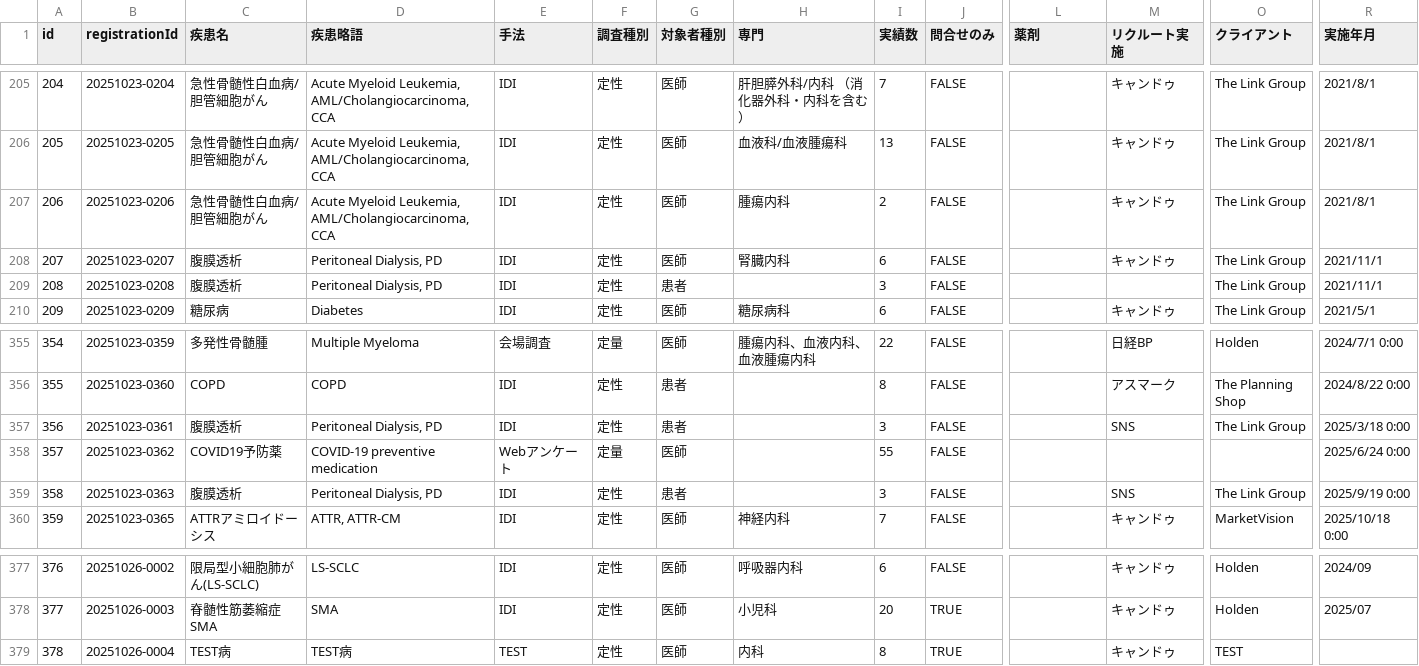
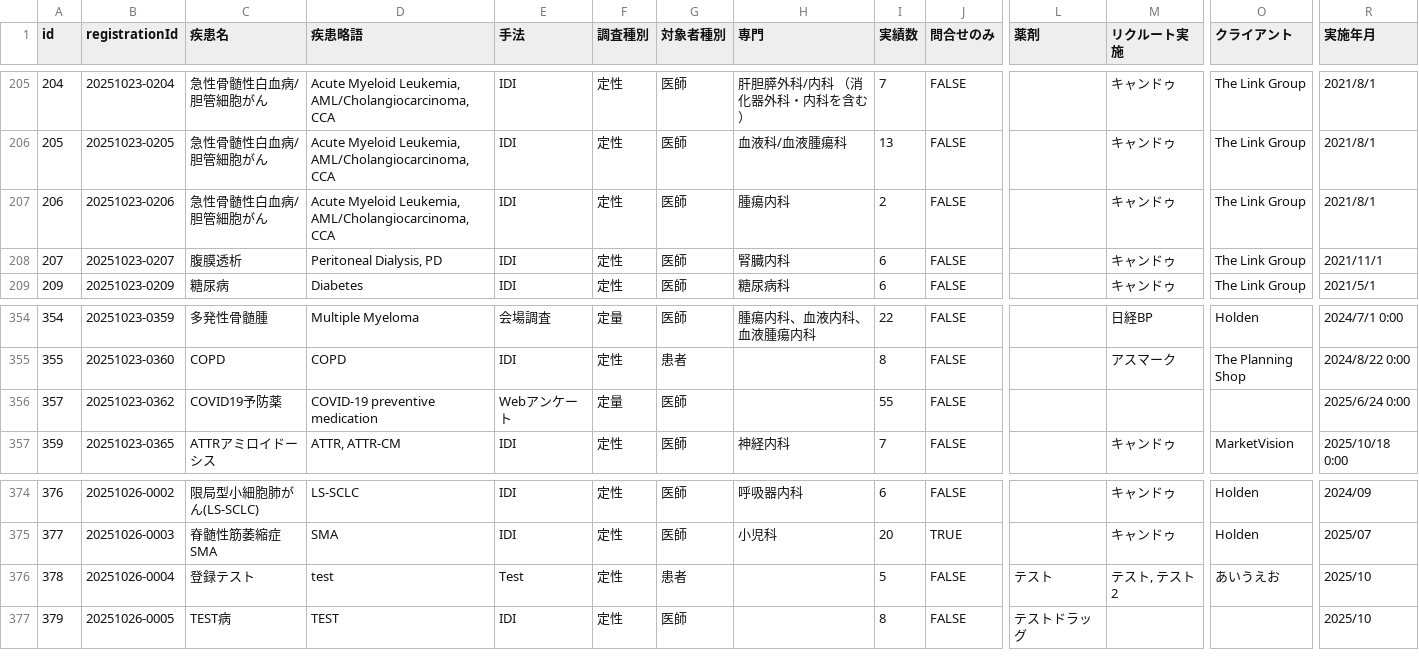
Before and after one commit to Yoshi-Seed/global, a CSV file: project-tracker/seed_planning_data.csv, drawn as a sheet; only a part is shown, gaps mark what is left out; removed rows and columns are numbered as before the commit, all else as after; rows hold the shown columns only; the diff names each change by its address in the sheet, - before the commit and + after, or states it on an @@ line.

Commit message:
fix(data): 重複ID (208, 356, 358) を削除
- ID 208, 356, 358 は ID 374 と同じデータの重複エントリーのため削除
- Worker の getMaxIdFromCSV() は最大ID検索のため連番不要
- バックアップを seed_planning_data.backup.csv に保存
- 削除: 3件、保持: 376件
- 最大ID: 379 → 次のID: 380

```diff
--- a/project-tracker/seed_planning_data.csv
+++ b/project-tracker/seed_planning_data.csv
-row 209: 208 | 20251023-0208 | 腹膜透析 | Peritoneal Dialysis, PD | IDI | 定性 | 患者 |  | 3 | FALSE |  |  | The Link Group | 2021/11/1
-row 357: 356 | 20251023-0361 | 腹膜透析 | Peritoneal Dialysis, PD | IDI | 定性 | 患者 |  | 3 | FALSE |  | SNS | The Link Group | 2025/3/18 0:00
-row 359: 358 | 20251023-0363 | 腹膜透析 | Peritoneal Dialysis, PD | IDI | 定性 | 患者 |  | 3 | FALSE |  | SNS | The Link Group | 2025/9/19 0:00
-C376 (疾患名): TEST病
+C376 (疾患名): 登録テスト
-D376 (疾患略語): TEST病
+D376 (疾患略語): test
-E376 (手法): TEST
+E376 (手法): Test
-G376 (対象者種別): 医師
+G376 (対象者種別): 患者
-H376 (専門): 内科
+H376 (専門): (empty)
-I376 (実績数): 8
+I376 (実績数): 5
-J376 (問合せのみ): TRUE
+J376 (問合せのみ): FALSE
-L376 (薬剤): (empty)
+L376 (薬剤): テスト
-M376 (リクルート実施): キャンドゥ
+M376 (リクルート実施): テスト, テスト2
-O376 (クライアント): TEST
+O376 (クライアント): あいうえお
-R376 (実施年月): (empty)
+R376 (実施年月): 2025/10
+row 377: 379 | 20251026-0005 | TEST病 | TEST | IDI | 定性 | 医師 |  | 8 | FALSE | テストドラッグ |  |  | 2025/10
```
Also changed, not shown: 1 other file.
